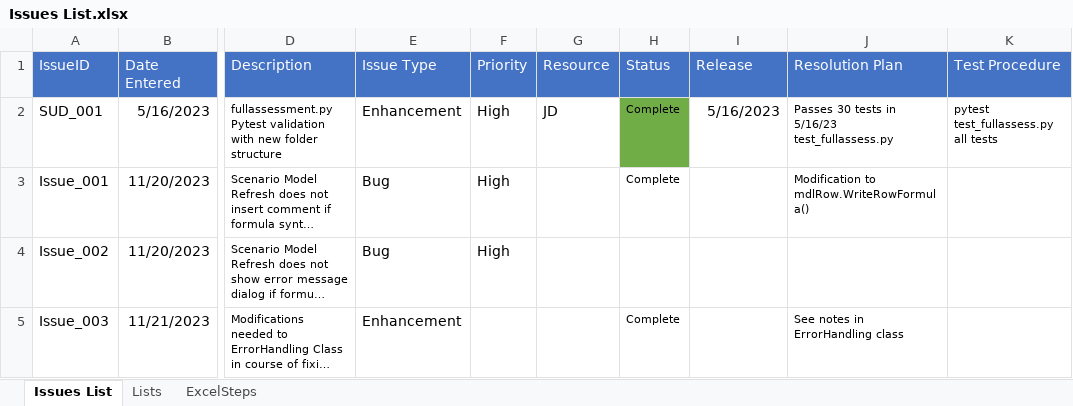
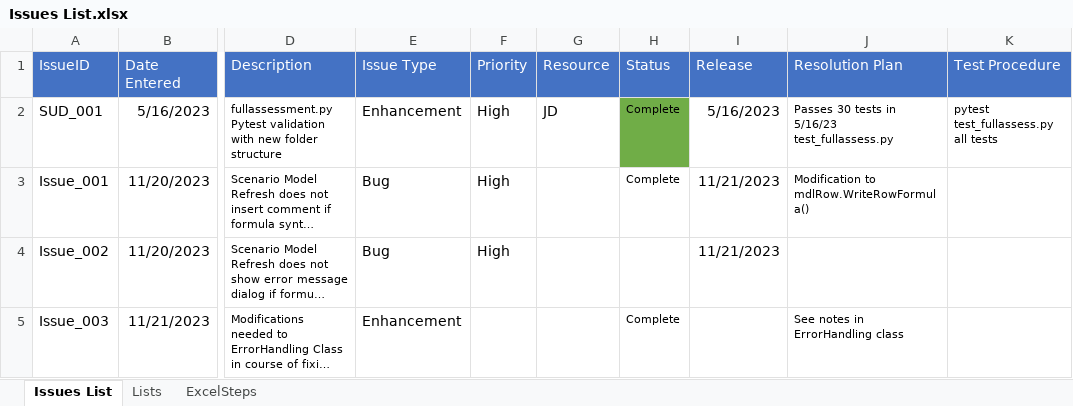
Before and after one commit to jlandgre/ExcelSteps, an Excel workbook: Documentation/Issues List.xlsx, sheet Issues List, drawn as a sheet; only a part is shown, gaps mark what is left out; long unchanged cells end in …; values as stored, in another font and other column widths than the file's, no borders; the diff names each change by its address in the sheet, - before the commit and + after, or states it on an @@ line.

```diff
--- a/Documentation/Issues List.xlsx (sheet Issues List)
+++ b/Documentation/Issues List.xlsx (sheet Issues List)
-I3:I4 (Release): (empty)
+I3:I4 (Release): 11/21/2023
```
Also changed, not shown: 1 other file.
